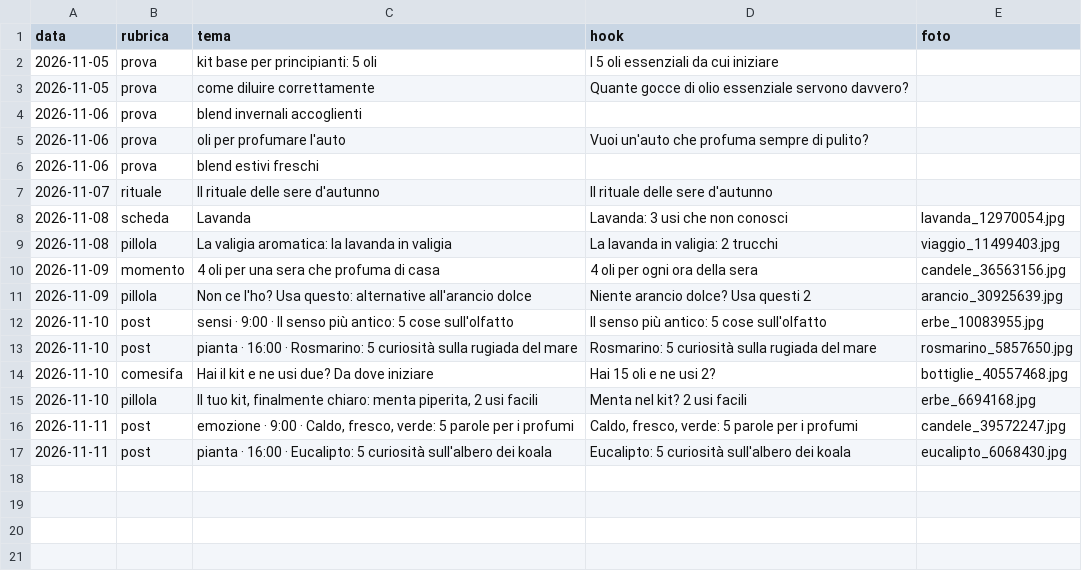
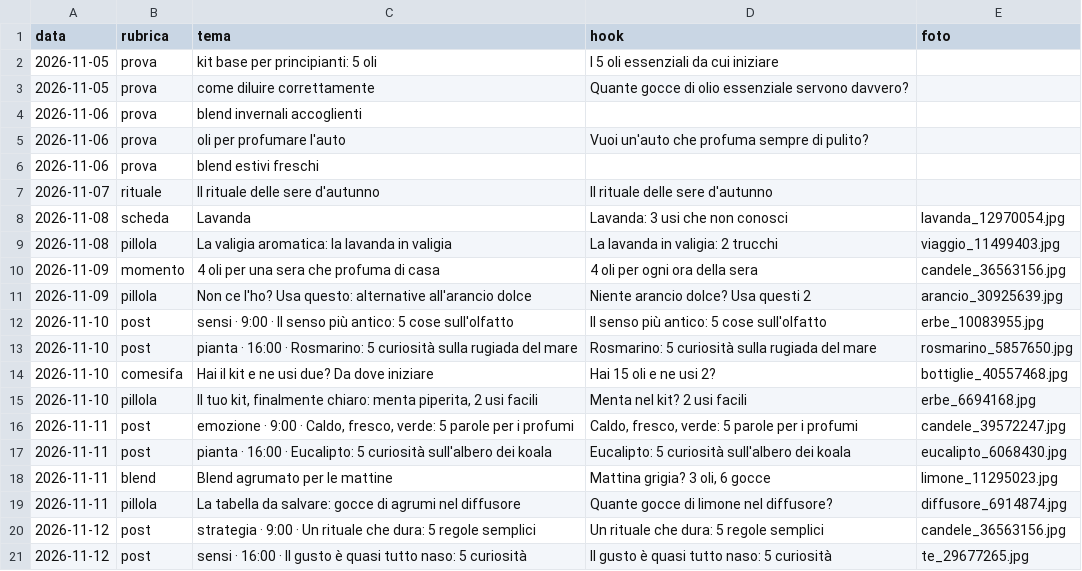
Before and after one commit to kimi1997/laviadellaromaterapia-reels, a CSV file: temi.csv, drawn as a sheet.

```diff
--- a/temi.csv
+++ b/temi.csv
@@ -17 +17,5 @@ data;rubrica;tema;hook;foto
 2026-11-11;post;pianta · 16:00 · Eucalipto: 5 curiosità sull'albero dei koala;Eucalipto: 5 curiosità sull'albero dei koala;eucalipto_6068430.jpg
+2026-11-11;blend;Blend agrumato per le mattine;Mattina grigia? 3 oli, 6 gocce;limone_11295023.jpg
+2026-11-11;pillola;La tabella da salvare: gocce di agrumi nel diffusore;Quante gocce di limone nel diffusore?;diffusore_6914874.jpg
+2026-11-12;post;strategia · 9:00 · Un rituale che dura: 5 regole semplici;Un rituale che dura: 5 regole semplici;candele_36563156.jpg
+2026-11-12;post;sensi · 16:00 · Il gusto è quasi tutto naso: 5 curiosità;Il gusto è quasi tutto naso: 5 curiosità;te_29677265.jpg
```
Also changed, not shown: 25 other files.
